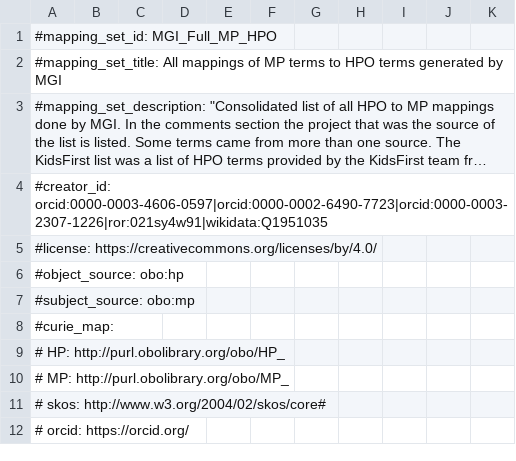
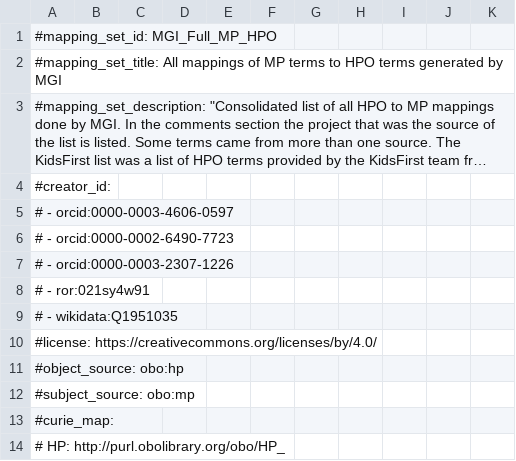
Before and after one commit to mapping-commons/mh_mapping_initiative, a TSV file: mappings/mp_hp_mgi_all.sssom.tsv, drawn as a sheet; only a part is shown; the shorter side is filled out with more unchanged rows; long unchanged cells end in …; the diff names each change by its address in the sheet, - before the commit and + after, or states it on an @@ line.

Commit message:
Update mp_hp_mgi_all.sssom.tsv

```diff
--- a/mappings/mp_hp_mgi_all.sssom.tsv
+++ b/mappings/mp_hp_mgi_all.sssom.tsv
-A4: #creator_id: orcid:0000-0003-4606-0597|orcid:0000-0002-6490-7723|orcid:0000-0003-2307-1226|ror:021sy4w91|wikidata:Q1951035
+A4: #creator_id:
+row 5: # - orcid:0000-0003-4606-0597
+row 6: # - orcid:0000-0002-6490-7723
+row 7: # - orcid:0000-0003-2307-1226
+row 8: # - ror:021sy4w91
+row 9: # - wikidata:Q1951035
```
